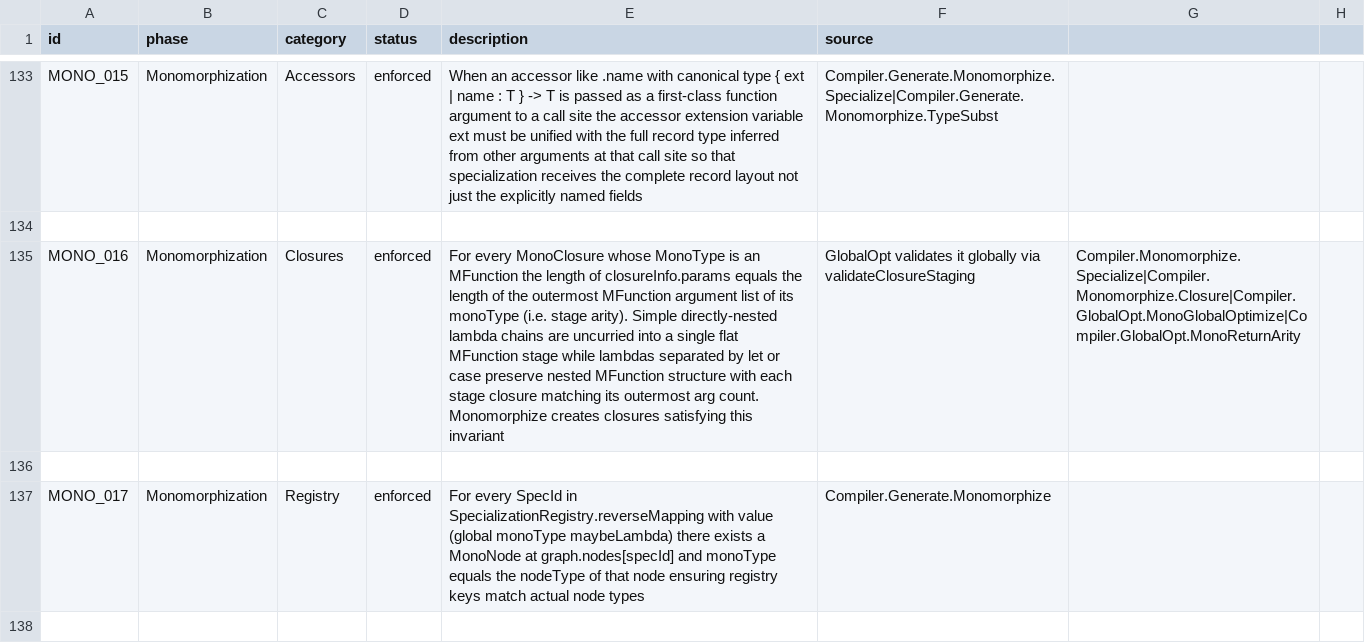
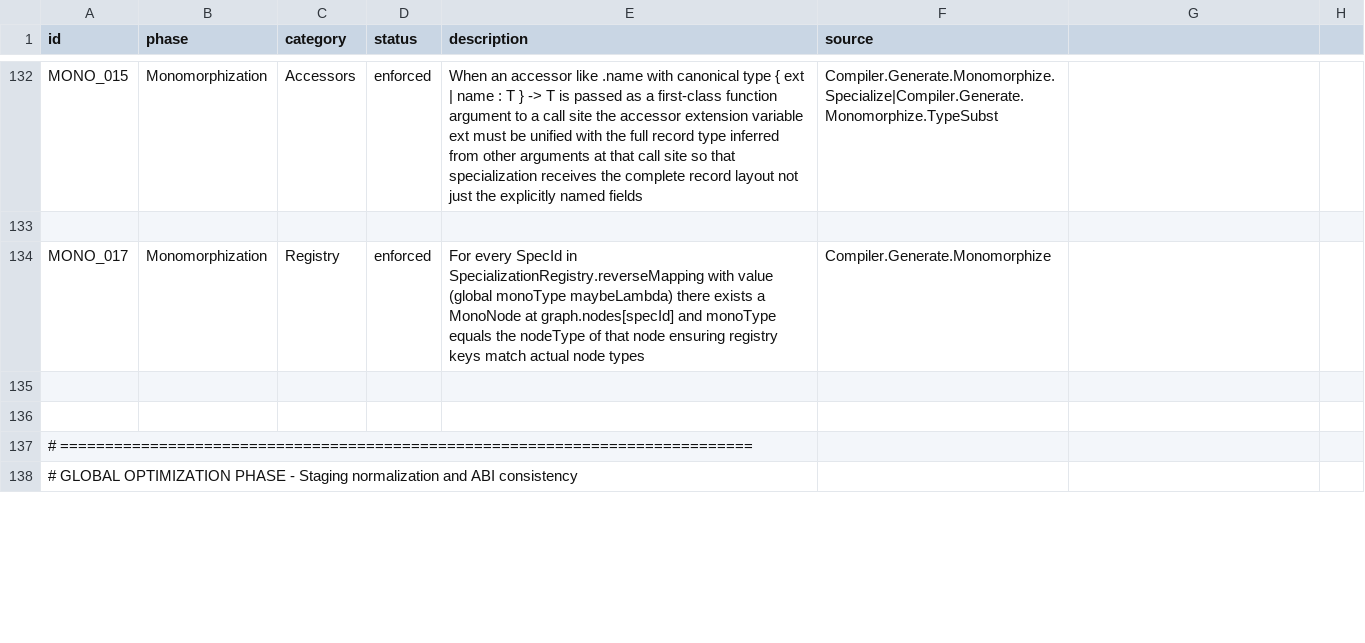
Before and after one commit to eco-lang/eco-runtime, a CSV file: design_docs/invariants.csv, drawn as a sheet; only a part is shown, gaps mark what is left out; removed rows and columns are numbered as before the commit, all else as after; the diff covers the shown part only; the diff names each change by its address in the sheet, - before the commit and + after, or states it on an @@ line.

Commit message:
Making monomorphization purely for type specialization and preserving the the typing and structure passed from the TypedOptimzation phase. All currying-staging logic is moved into the GlobalOpt phase.

```diff
--- a/design_docs/invariants.csv
+++ b/design_docs/invariants.csv
-row 135: MONO_016 | Monomorphization | Closures | enforced | For every MonoClosure whose MonoType is an MFunction the length of closureInfo.params equals the length of the outermost MFunction argument list of its monoType (i.e. stage arity). Simple directly-nested lambda chains are uncurried into a single flat MFunction stage while lambdas separated by let or case preserve nested MFunction structure with each stage closure matching its outermost arg count. Monomorphize creates closures satisfying this invariant | GlobalOpt validates it globally via validateClosureStaging | Compiler.Monomorphize.Specialize|Compiler.Monomorphize.Closure|Compiler.GlobalOpt.MonoGlobalOptimize|Compiler.GlobalOpt.MonoReturnArity
-row 136: (empty)
+row 136: (empty)
+row 137: # =============================================================================
+row 138: # GLOBAL OPTIMIZATION PHASE - Staging normalization and ABI consistency
```
Also changed, not shown: 6 added rows, 1 removed row and 5 edited cells elsewhere in this file, 21 other files.
